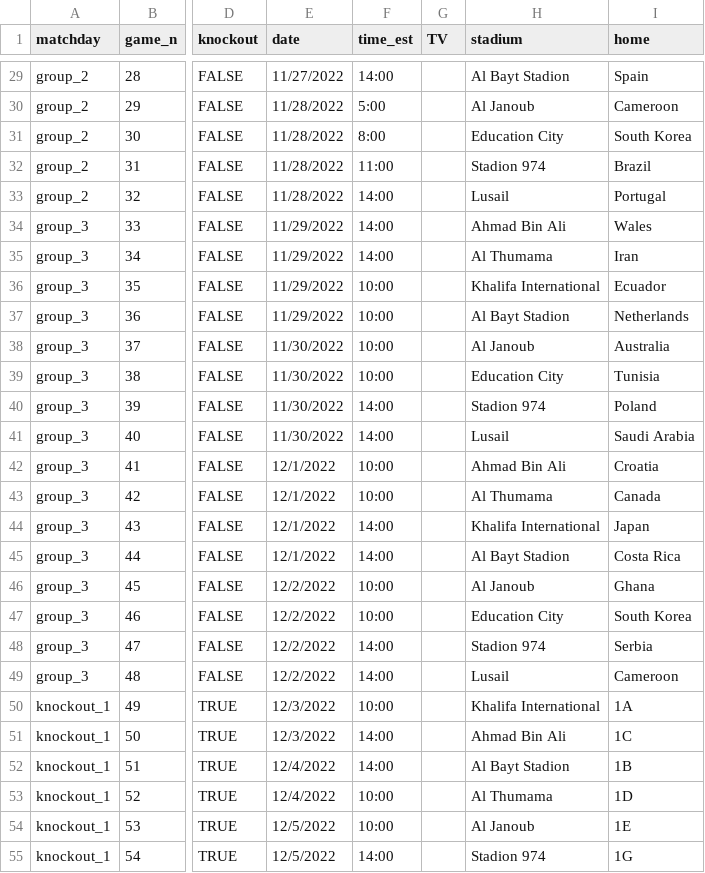
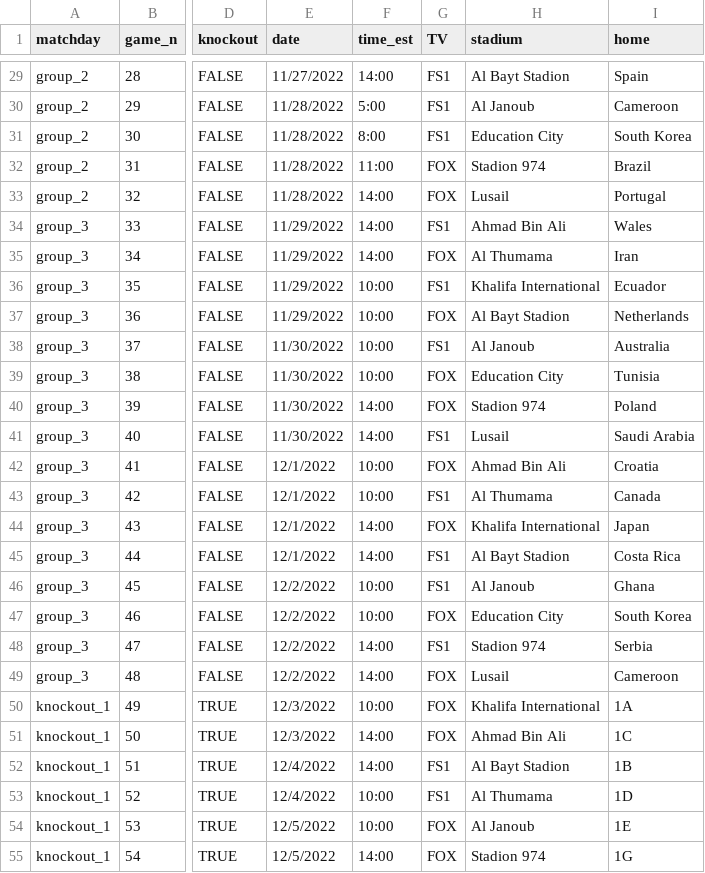
Before and after one commit to weaversd/world_cup_2022, a CSV file: empty_scores.csv, drawn as a sheet; only a part is shown, gaps mark what is left out; the diff covers the shown part only; the diff names each change by its address in the sheet, - before the commit and + after, or states it on an @@ line.

```diff
--- a/empty_scores.csv
+++ b/empty_scores.csv
-G29:G31 (TV): (empty)
+G29:G31 (TV): FS1
-G32:G33 (TV): (empty)
+G32:G33 (TV): FOX
-G34 (TV): (empty)
+G34 (TV): FS1
-G35 (TV): (empty)
+G35 (TV): FOX
-G36 (TV): (empty)
+G36 (TV): FS1
-G37 (TV): (empty)
+G37 (TV): FOX
-G38 (TV): (empty)
+G38 (TV): FS1
-G39:G40 (TV): (empty)
+G39:G40 (TV): FOX
-G41 (TV): (empty)
+G41 (TV): FS1
-G42 (TV): (empty)
+G42 (TV): FOX
-G43 (TV): (empty)
+G43 (TV): FS1
-G44 (TV): (empty)
+G44 (TV): FOX
-G45:G46 (TV): (empty)
+G45:G46 (TV): FS1
-G47 (TV): (empty)
+G47 (TV): FOX
-G48 (TV): (empty)
+G48 (TV): FS1
-G49:G51 (TV): (empty)
+G49:G51 (TV): FOX
-G52:G53 (TV): (empty)
+G52:G53 (TV): FS1
-G54:G55 (TV): (empty)
+G54:G55 (TV): FOX
```
Also changed, not shown: 37 edited cells elsewhere in this file, scores.csv, scores_groupstage_complete.csv, 9 other files.
